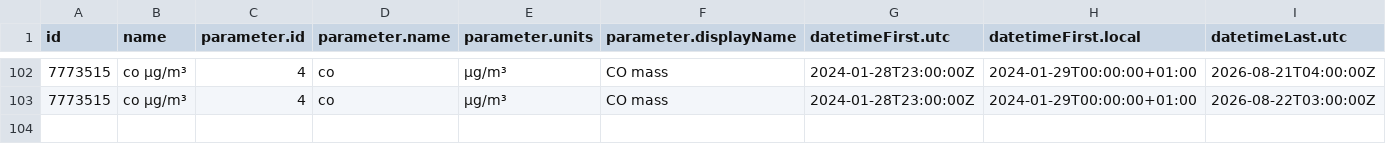
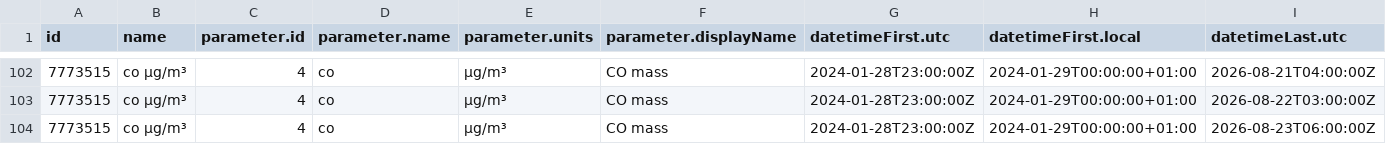
Before and after one commit to PatriVaca/practica_08_airquality, a CSV file: data/air_data.csv, drawn as a sheet; only a part is shown, gaps mark what is left out; rows hold the shown columns only; the diff names each change by its address in the sheet, - before the commit and + after, or states it on an @@ line.

Commit message:
gh actions: Update data Sun Aug 23 07:50:42 UTC 2026

```diff
--- a/data/air_data.csv
+++ b/data/air_data.csv
+row 104: 7773515 | co µg/m³ | 4 | co | µg/m³ | CO mass | 2024-01-28T23:00:00Z | 2024-01-29T00:00:00+01:00 | 2026-08-23T06:00:00Z
```
